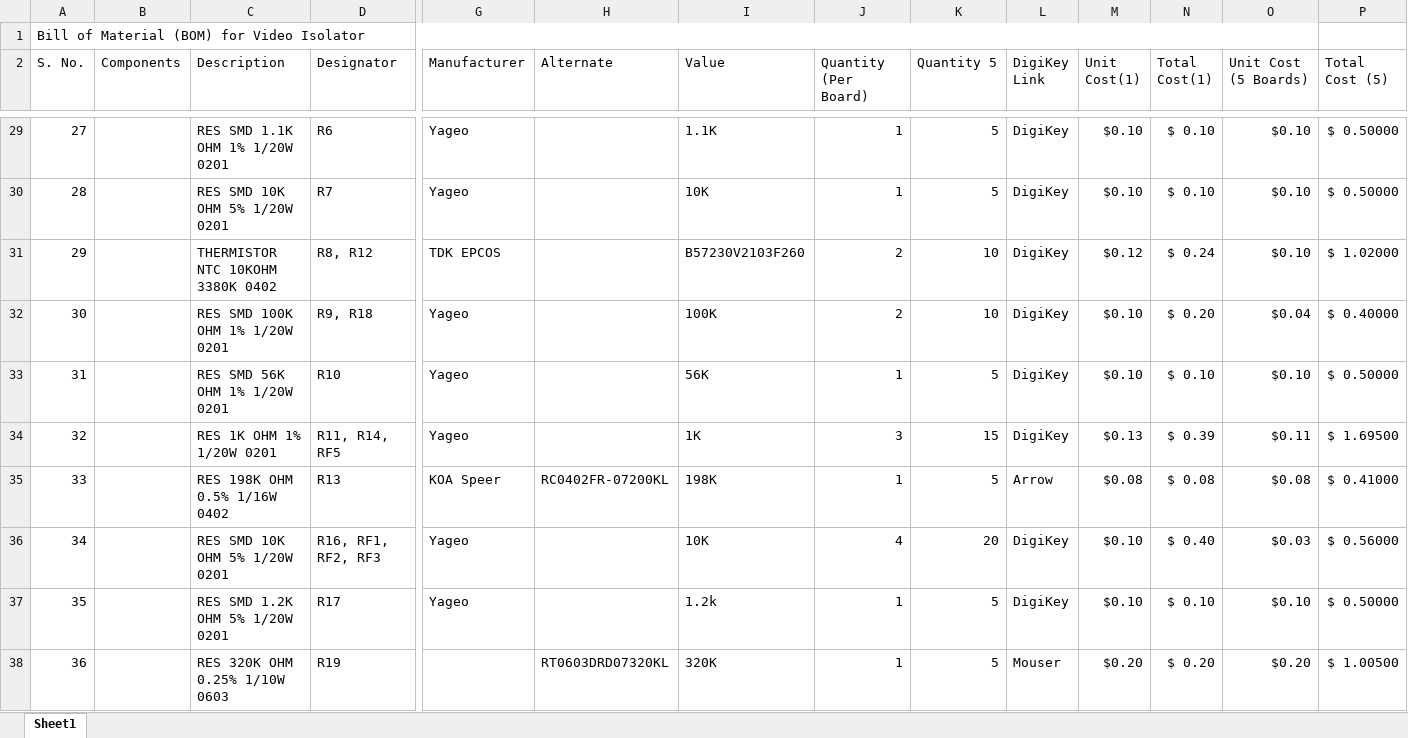
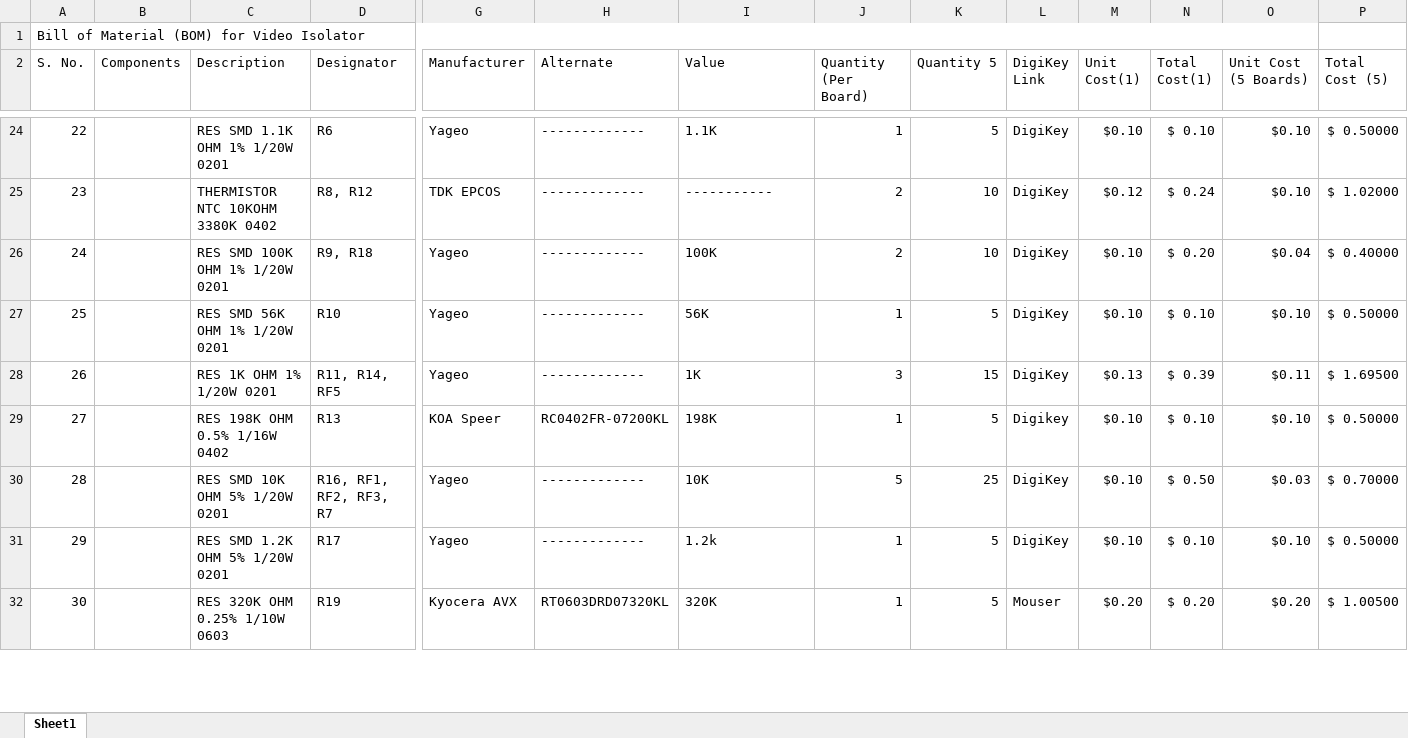
Before and after one commit to eSpark-Backup/martinsmith-wirelesscharger, an Excel workbook: Documents/Martin_BOM_DigiKey.xlsx, sheet Sheet1, drawn as a sheet; only a part is shown, gaps mark what is left out; values as stored, in another font and other column widths than the file's, no cell formats; conditional formats not drawn; removed rows and columns are numbered as before the commit, all else as after; rows hold the shown columns only; the diff covers the shown part only; the diff names each change by its address in the sheet, - before the commit and + after, or states it on an @@ line.

Commit message:
BOM Creation
Reviewed Digikey BOM and modified some errors
Created partial LCSC BOM. Needs to be reviewed

```diff
--- a/Documents/Martin_BOM_DigiKey.xlsx (sheet Sheet1)
+++ b/Documents/Martin_BOM_DigiKey.xlsx (sheet Sheet1)
@@ column A (S. No.) renumbered between rows 15 and 43 @@
-H24 (Alternate): (empty)
+H24 (Alternate): -------------
-row 30: 28 |  | RES SMD 10K OHM 5% 1/20W 0201 | R7 | Yageo |  | 10K | 1 | 5 | DigiKey | $0.10 | $ 0.10 | $0.10 | $ 0.50000
-H25:H28 (Alternate): (empty)
+H25:H28 (Alternate): -------------
-I25 (Value): B57230V2103F260
+I25 (Value): -----------
-L29 (DigiKey Link): Arrow
+L29 (DigiKey Link): Digikey
-M29 (Unit Cost(1)): $0.08
+M29 (Unit Cost(1)): $0.10
-N29 (Total Cost(1)): $ 0.08
+N29 (Total Cost(1)): $ 0.10
-O29 (Unit Cost (5 Boards)): $0.08
+O29 (Unit Cost (5 Boards)): $0.10
-P29 (Total Cost (5)): $ 0.41000
+P29 (Total Cost (5)): $ 0.50000
-D30 (Designator): R16, RF1, RF2, RF3
+D30 (Designator): R16, RF1, RF2, RF3, R7
-H30:H31 (Alternate): (empty)
+H30:H31 (Alternate): -------------
-J30 (Quantity (Per Board)): 4
+J30 (Quantity (Per Board)): 5
-K30 (Quantity 5): 20
+K30 (Quantity 5): 25
-N30 (Total Cost(1)): $ 0.40
+N30 (Total Cost(1)): $ 0.50
-P30 (Total Cost (5)): $ 0.56000
+P30 (Total Cost (5)): $ 0.70000
-G32 (Manufacturer): (empty)
+G32 (Manufacturer): Kyocera AVX
```
Also changed, not shown: 7 added rows, 8 removed rows, 80 edited cells and merged cells elsewhere in this sheet, cell formats, formulas that keep their value, 1 other file.
